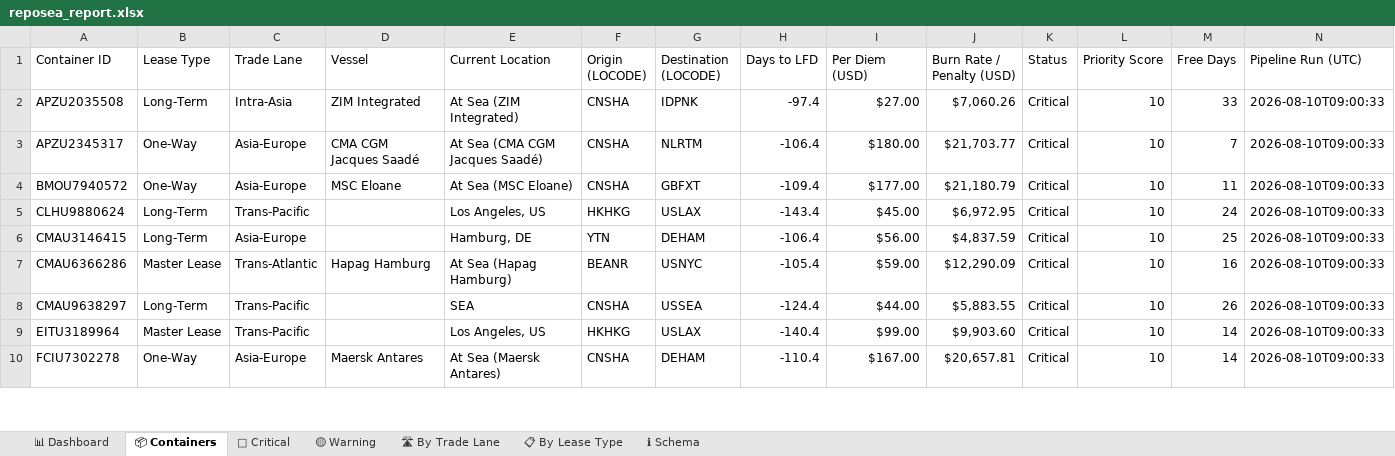
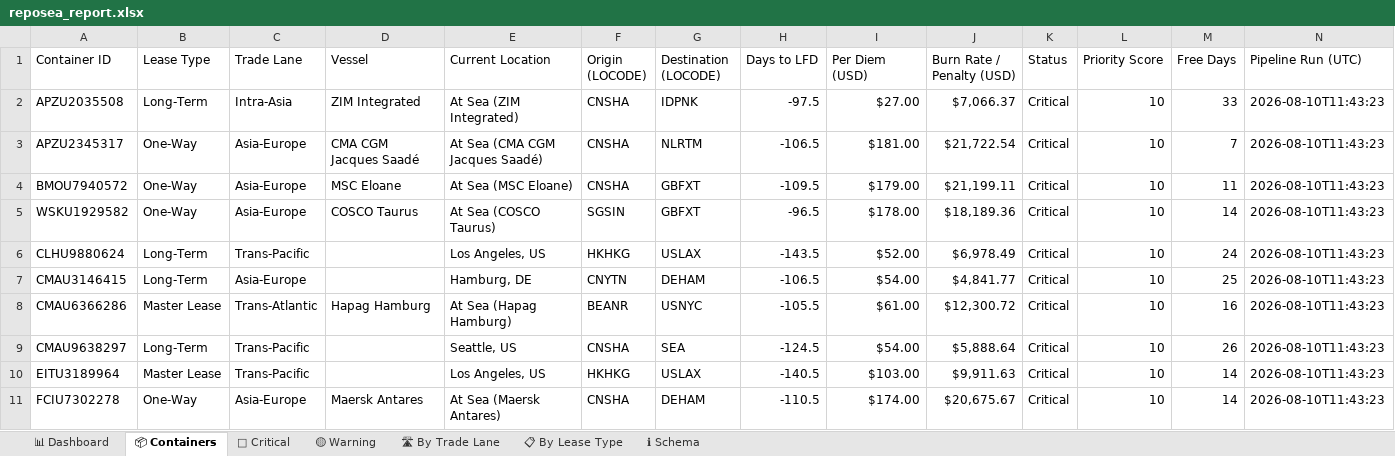
Before and after one commit to rahulmistry18/-Reposea_container_optimizer, an Excel workbook: data/exports/reposea_report.xlsx, sheet 📦 Containers, drawn as a sheet; only a part is shown; values as stored, in another font and other column widths than the file's, no cell formats; table styles not drawn; addresses are those after the commit; the diff covers the shown part only; the diff names each change by its address in the sheet, - before the commit and + after, or states it on an @@ line.

Commit message:
chore(data): pipeline run 2026-08-10T03:43:25Z [skip ci]

```diff
--- a/data/exports/reposea_report.xlsx (sheet 📦 Containers)
+++ b/data/exports/reposea_report.xlsx (sheet 📦 Containers)
-H2 (Days to LFD): -97.4
+H2 (Days to LFD): -97.5
-J2 (Burn Rate / Penalty (USD)): $7,060.26
+J2 (Burn Rate / Penalty (USD)): $7,066.37
-N2:N4 (Pipeline Run (UTC)): 2026-08-10T09:00:33
+N2:N4 (Pipeline Run (UTC)): 2026-08-10T11:43:23
-H3 (Days to LFD): -106.4
+H3 (Days to LFD): -106.5
-I3 (Per Diem (USD)): $180.00
+I3 (Per Diem (USD)): $181.00
-J3 (Burn Rate / Penalty (USD)): $21,703.77
+J3 (Burn Rate / Penalty (USD)): $21,722.54
-H4 (Days to LFD): -109.4
+H4 (Days to LFD): -109.5
-I4 (Per Diem (USD)): $177.00
+I4 (Per Diem (USD)): $179.00
-J4 (Burn Rate / Penalty (USD)): $21,180.79
+J4 (Burn Rate / Penalty (USD)): $21,199.11
+row 5: WSKU1929582 | One-Way | Asia-Europe | COSCO Taurus | At Sea (COSCO Taurus) | SGSIN | GBFXT | -96.5 | $178.00 | $18,189.36 | Critical | 10 | 14 | 2026-08-10T11:43:23
-H6 (Days to LFD): -143.4
+H6 (Days to LFD): -143.5
-I6 (Per Diem (USD)): $45.00
+I6 (Per Diem (USD)): $52.00
-J6 (Burn Rate / Penalty (USD)): $6,972.95
+J6 (Burn Rate / Penalty (USD)): $6,978.49
-N6:N11 (Pipeline Run (UTC)): 2026-08-10T09:00:33
+N6:N11 (Pipeline Run (UTC)): 2026-08-10T11:43:23
-F7 (Origin (LOCODE)): YTN
+F7 (Origin (LOCODE)): CNYTN
-H7 (Days to LFD): -106.4
+H7 (Days to LFD): -106.5
-I7 (Per Diem (USD)): $56.00
+I7 (Per Diem (USD)): $54.00
-J7 (Burn Rate / Penalty (USD)): $4,837.59
+J7 (Burn Rate / Penalty (USD)): $4,841.77
-H8 (Days to LFD): -105.4
+H8 (Days to LFD): -105.5
-I8 (Per Diem (USD)): $59.00
+I8 (Per Diem (USD)): $61.00
-J8 (Burn Rate / Penalty (USD)): $12,290.09
+J8 (Burn Rate / Penalty (USD)): $12,300.72
-E9 (Current Location): SEA
+E9 (Current Location): Seattle, US
-G9 (Destination (LOCODE)): USSEA
+G9 (Destination (LOCODE)): SEA
-H9 (Days to LFD): -124.4
+H9 (Days to LFD): -124.5
-I9 (Per Diem (USD)): $44.00
+I9 (Per Diem (USD)): $54.00
-J9 (Burn Rate / Penalty (USD)): $5,883.55
+J9 (Burn Rate / Penalty (USD)): $5,888.64
-H10 (Days to LFD): -140.4
+H10 (Days to LFD): -140.5
-I10 (Per Diem (USD)): $99.00
+I10 (Per Diem (USD)): $103.00
-J10 (Burn Rate / Penalty (USD)): $9,903.60
+J10 (Burn Rate / Penalty (USD)): $9,911.63
-H11 (Days to LFD): -110.4
+H11 (Days to LFD): -110.5
-I11 (Per Diem (USD)): $167.00
+I11 (Per Diem (USD)): $174.00
-J11 (Burn Rate / Penalty (USD)): $20,657.81
+J11 (Burn Rate / Penalty (USD)): $20,675.67
```
Also changed, not shown: 11 added rows, 12 removed rows and 61 edited cells elsewhere in this sheet, sheet 🔴 Critical, sheet 🛣 By Trade Lane, sheet 📊 Dashboard, sheet 📋 By Lease Type, cell formats, 7 other files.
